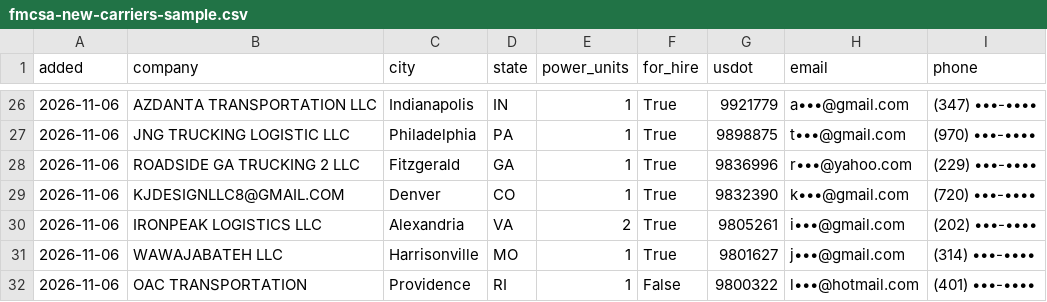
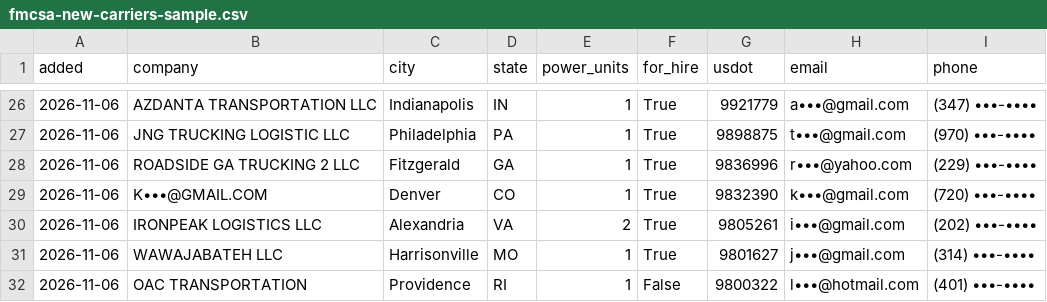
Before and after one commit to Nidhi-bhai/daily-leads, a CSV file: data/fmcsa-new-carriers-sample.csv, drawn as a sheet; only a part is shown, gaps mark what is left out.

```diff
--- a/data/fmcsa-new-carriers-sample.csv
+++ b/data/fmcsa-new-carriers-sample.csv
@@ -28,3 +28,3 @@ added,company,city,state,power_units,for_hire,usdot,email,phone
 2026-11-06,ROADSIDE GA TRUCKING 2 LLC,Fitzgerald,GA,1,True,9836996,r•••@yahoo.com,(229) •••-••••
-2026-11-06,KJDESIGNLLC8@GMAIL.COM,Denver,CO,1,True,9832390,k•••@gmail.com,(720) •••-••••
+2026-11-06,K•••@GMAIL.COM,Denver,CO,1,True,9832390,k•••@gmail.com,(720) •••-••••
 2026-11-06,IRONPEAK LOGISTICS LLC,Alexandria,VA,2,True,9805261,i•••@gmail.com,(202) •••-••••
```
Also changed, not shown: 3 other files.
